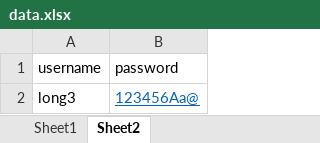
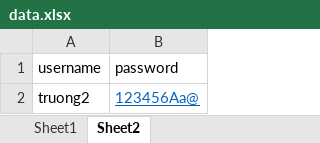
Before and after one commit to ltuan724/test-auto-2nd, an Excel workbook: data.xlsx, sheet Sheet2, drawn as a sheet; values as stored, in another font and other column widths than the file's, no borders; the diff names each change by its address in the sheet, - before the commit and + after, or states it on an @@ line.

```diff
--- a/data.xlsx (sheet Sheet2)
+++ b/data.xlsx (sheet Sheet2)
-A2 (username): long3
+A2 (username): truong2
```
Also changed, not shown: sheet Sheet1, result.xlsx, 6 other files.
